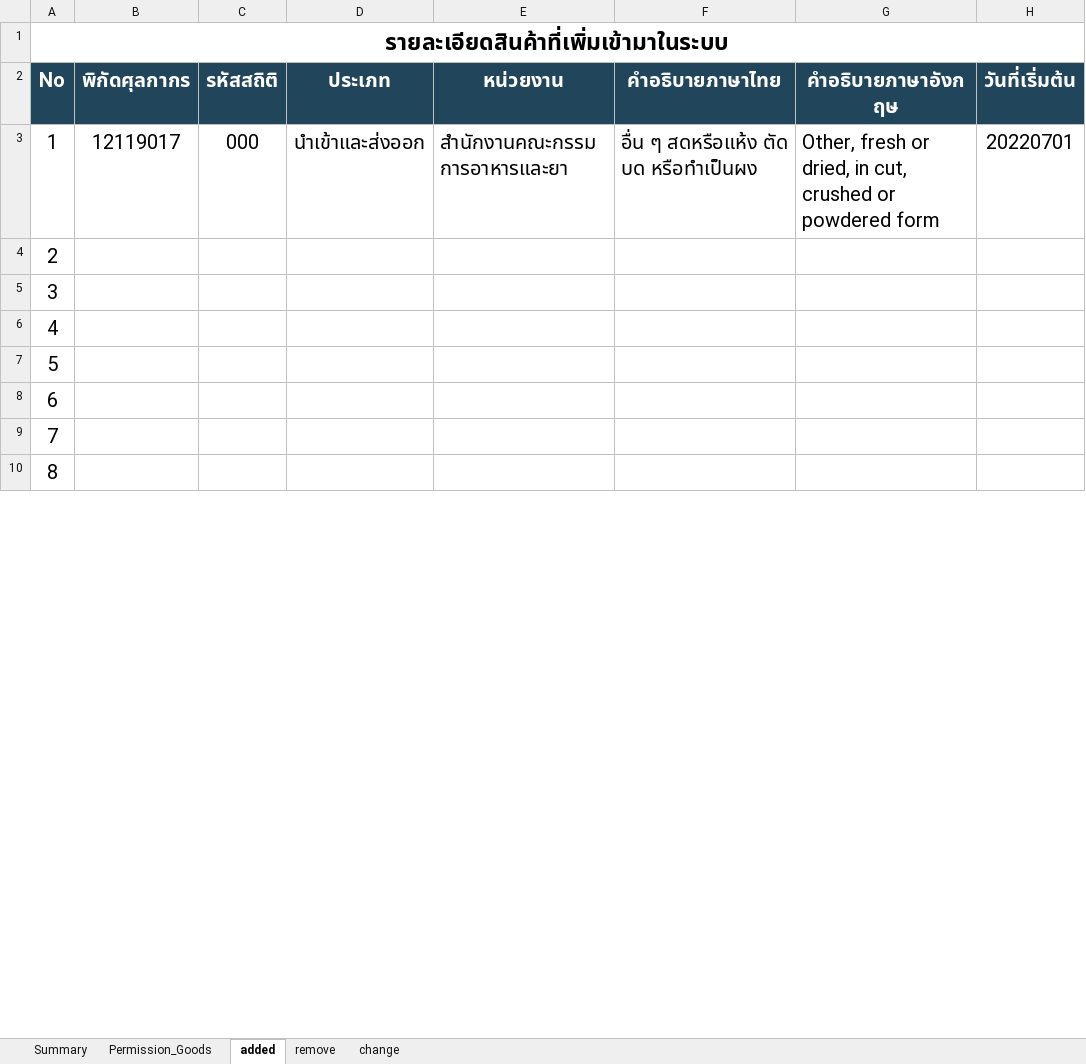
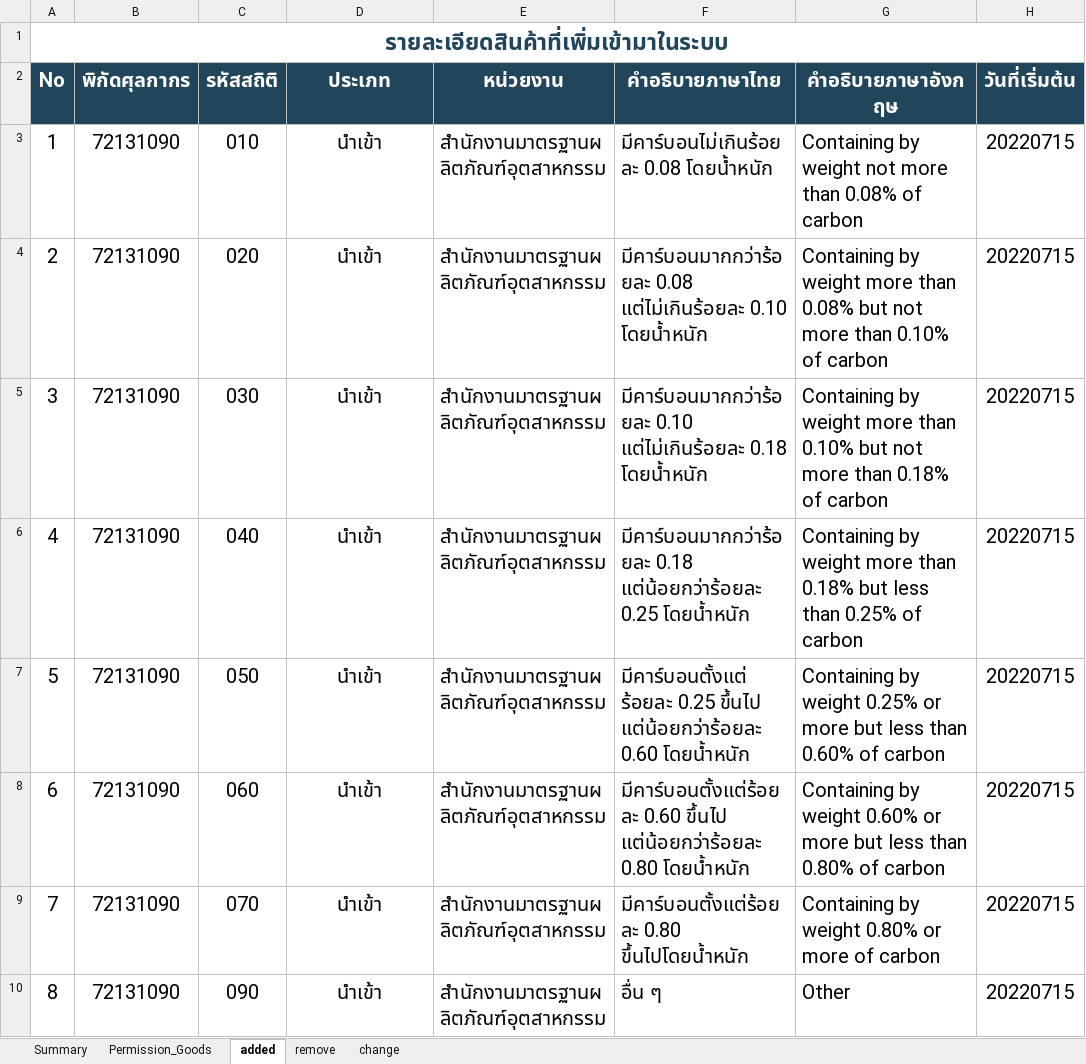
Before and after one commit to ecs-support/contents, an Excel workbook: reference/static/files/permission_goods.xlsx, sheet added, drawn as a sheet; only a part is shown; values as stored, in another font and other column widths than the file's, no borders; the diff covers the shown part only; the diff names each change by its address in the sheet, - before the commit and + after, or states it on an @@ line.

```diff
--- a/reference/static/files/permission_goods.xlsx (sheet added)
+++ b/reference/static/files/permission_goods.xlsx (sheet added)
-A1 text colour: black
+A1 text colour: #21455A
-B3 (พิกัดศุลกากร): 12119017
+B3 (พิกัดศุลกากร): 72131090
-C3 (รหัสสถิติ): 000
+C3 (รหัสสถิติ): 010
-D3 (ประเภท): นำเข้าและส่งออก
+D3 (ประเภท): นำเข้า
-E3 (หน่วยงาน): สำนักงานคณะกรรมการอาหารและยา
+E3 (หน่วยงาน): สำนักงานมาตรฐานผลิตภัณฑ์อุตสาหกรรม
-F3 (คำอธิบายภาษาไทย): อื่น ๆ สดหรือแห้ง ตัด บด หรือทำเป็นผง
+F3 (คำอธิบายภาษาไทย): มีคาร์บอนไม่เกินร้อยละ 0.08 โดยน้ำหนัก
-G3 (คำอธิบายภาษาอังกฤษ): Other, fresh or dried, in cut, crushed or powdered form
+G3 (คำอธิบายภาษาอังกฤษ): Containing by weight not more than 0.08% of carbon
-H3 (วันที่เริ่มต้น): 20220701
+H3 (วันที่เริ่มต้น): 20220715
-B4:B10 (พิกัดศุลกากร): (empty)
+B4:B10 (พิกัดศุลกากร): 72131090
-C4 (รหัสสถิติ): (empty)
+C4 (รหัสสถิติ): 020
-D4:D10 (ประเภท): (empty)
+D4:D10 (ประเภท): นำเข้า
-E4:E10 (หน่วยงาน): (empty)
+E4:E10 (หน่วยงาน): สำนักงานมาตรฐานผลิตภัณฑ์อุตสาหกรรม
-F4 (คำอธิบายภาษาไทย): (empty)
+F4 (คำอธิบายภาษาไทย): มีคาร์บอนมากกว่าร้อยละ 0.08 แต่ไม่เกินร้อยละ 0.10 โดยน้ำหนัก
-G4 (คำอธิบายภาษาอังกฤษ): (empty)
+G4 (คำอธิบายภาษาอังกฤษ): Containing by weight more than 0.08% but not more than 0.10% of carbon
-H4:H10 (วันที่เริ่มต้น): (empty)
+H4:H10 (วันที่เริ่มต้น): 20220715
-C5 (รหัสสถิติ): (empty)
+C5 (รหัสสถิติ): 030
-F5 (คำอธิบายภาษาไทย): (empty)
+F5 (คำอธิบายภาษาไทย): มีคาร์บอนมากกว่าร้อยละ 0.10 แต่ไม่เกินร้อยละ 0.18 โดยน้ำหนัก
-G5 (คำอธิบายภาษาอังกฤษ): (empty)
+G5 (คำอธิบายภาษาอังกฤษ): Containing by weight more than 0.10% but not more than 0.18% of carbon
-C6 (รหัสสถิติ): (empty)
+C6 (รหัสสถิติ): 040
-F6 (คำอธิบายภาษาไทย): (empty)
+F6 (คำอธิบายภาษาไทย): มีคาร์บอนมากกว่าร้อยละ 0.18 แต่น้อยกว่าร้อยละ 0.25 โดยน้ำหนัก
-G6 (คำอธิบายภาษาอังกฤษ): (empty)
+G6 (คำอธิบายภาษาอังกฤษ): Containing by weight more than 0.18% but less than 0.25% of carbon
-C7 (รหัสสถิติ): (empty)
+C7 (รหัสสถิติ): 050
-F7 (คำอธิบายภาษาไทย): (empty)
+F7 (คำอธิบายภาษาไทย): มีคาร์บอนตั้งแต่ ร้อยละ 0.25 ขึ้นไป แต่น้อยกว่าร้อยละ 0.60 โดยน้ำหนัก
-G7 (คำอธิบายภาษาอังกฤษ): (empty)
+G7 (คำอธิบายภาษาอังกฤษ): Containing by weight 0.25% or more but less than 0.60% of carbon
-C8 (รหัสสถิติ): (empty)
+C8 (รหัสสถิติ): 060
-F8 (คำอธิบายภาษาไทย): (empty)
+F8 (คำอธิบายภาษาไทย): มีคาร์บอนตั้งแต่ร้อยละ 0.60 ขึ้นไป แต่น้อยกว่าร้อยละ 0.80 โดยน้ำหนัก
-G8 (คำอธิบายภาษาอังกฤษ): (empty)
+G8 (คำอธิบายภาษาอังกฤษ): Containing by weight 0.60% or more but less than 0.80% of carbon
-C9 (รหัสสถิติ): (empty)
+C9 (รหัสสถิติ): 070
-F9 (คำอธิบายภาษาไทย): (empty)
+F9 (คำอธิบายภาษาไทย): มีคาร์บอนตั้งแต่ร้อยละ 0.80 ขึ้นไปโดยน้ำหนัก
-G9 (คำอธิบายภาษาอังกฤษ): (empty)
+G9 (คำอธิบายภาษาอังกฤษ): Containing by weight 0.80% or more of carbon
-C10 (รหัสสถิติ): (empty)
+C10 (รหัสสถิติ): 090
-F10 (คำอธิบายภาษาไทย): (empty)
+F10 (คำอธิบายภาษาไทย): อื่น ๆ
-G10 (คำอธิบายภาษาอังกฤษ): (empty)
+G10 (คำอธิบายภาษาอังกฤษ): Other
```
Also changed, not shown: 630 edited cells elsewhere in this sheet, sheet Permission_Goods, sheet remove, sheet Summary, charts or pictures.
